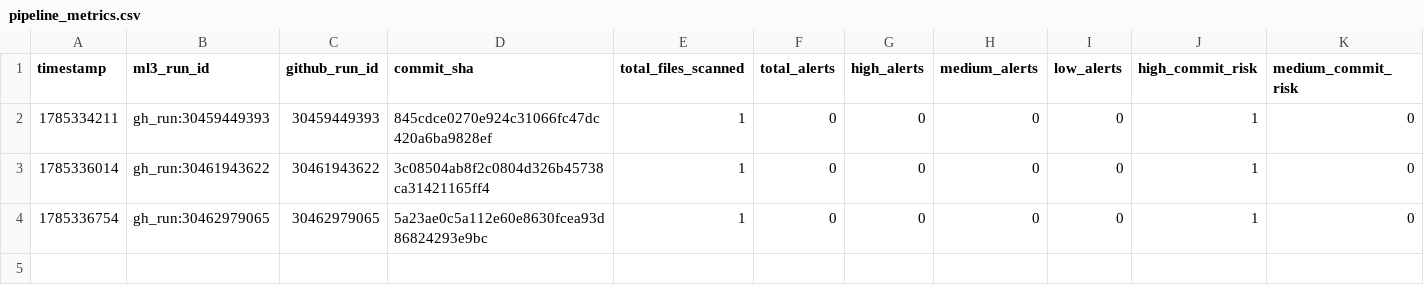
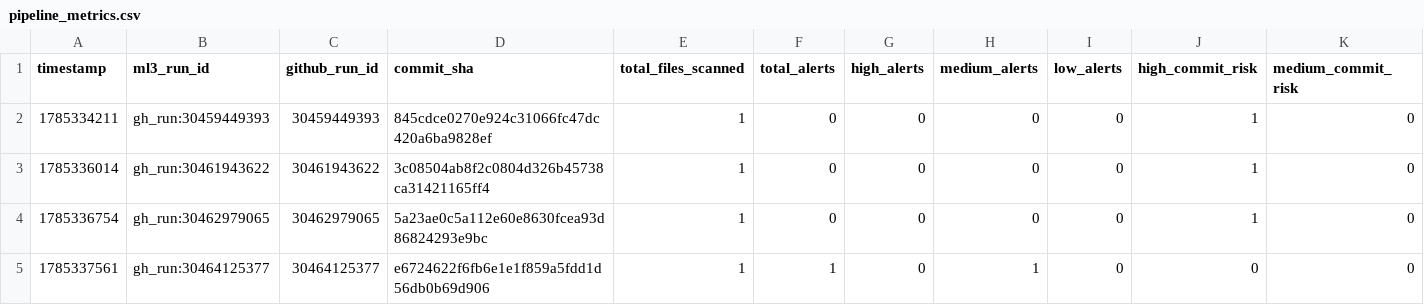
Before and after one commit to mrossmaree/ai-devsecops-test-repository, a CSV file: .devsecops/anomaly_detection/pipeline_metrics.csv, drawn as a sheet; only a part is shown; rows hold the shown columns only; the diff names each change by its address in the sheet, - before the commit and + after, or states it on an @@ line.

```diff
--- a/.devsecops/anomaly_detection/pipeline_metrics.csv
+++ b/.devsecops/anomaly_detection/pipeline_metrics.csv
+row 5: 1785337561 | gh_run:30464125377 | 30464125377 | e6724622f6fb6e1e1f859a5fdd1d56db0b69d906 | 1 | 1 | 0 | 1 | 0 | 0 | 0
```
